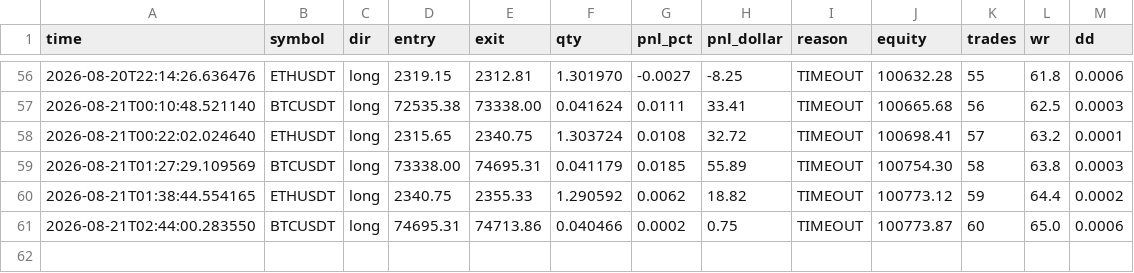
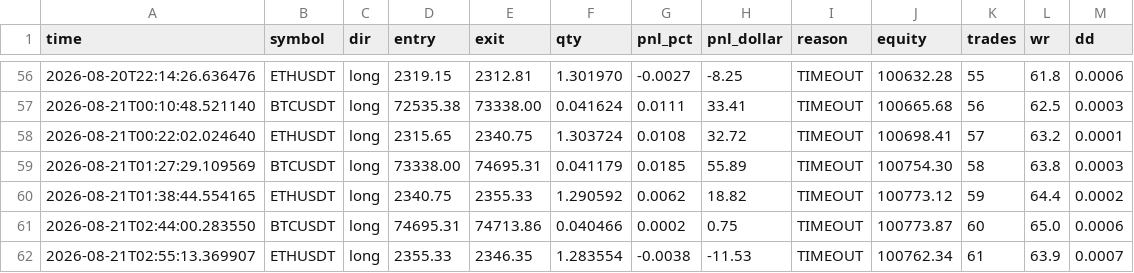
Before and after one commit to NkhekheRepository/alpha_system, a CSV file: dry_data/dry_trades.csv, drawn as a sheet; only a part is shown, gaps mark what is left out; the diff names each change by its address in the sheet, - before the commit and + after, or states it on an @@ line.

```diff
--- a/dry_data/dry_trades.csv
+++ b/dry_data/dry_trades.csv
+row 62: 2026-08-21T02:55:13.369907 | ETHUSDT | long | 2355.33 | 2346.35 | 1.283554 | -0.0038 | -11.53 | TIMEOUT | 100762.34 | 61 | 63.9 | 0.0007
```
Also changed, not shown: dry_data/dry_equity.csv, 9 other files.
